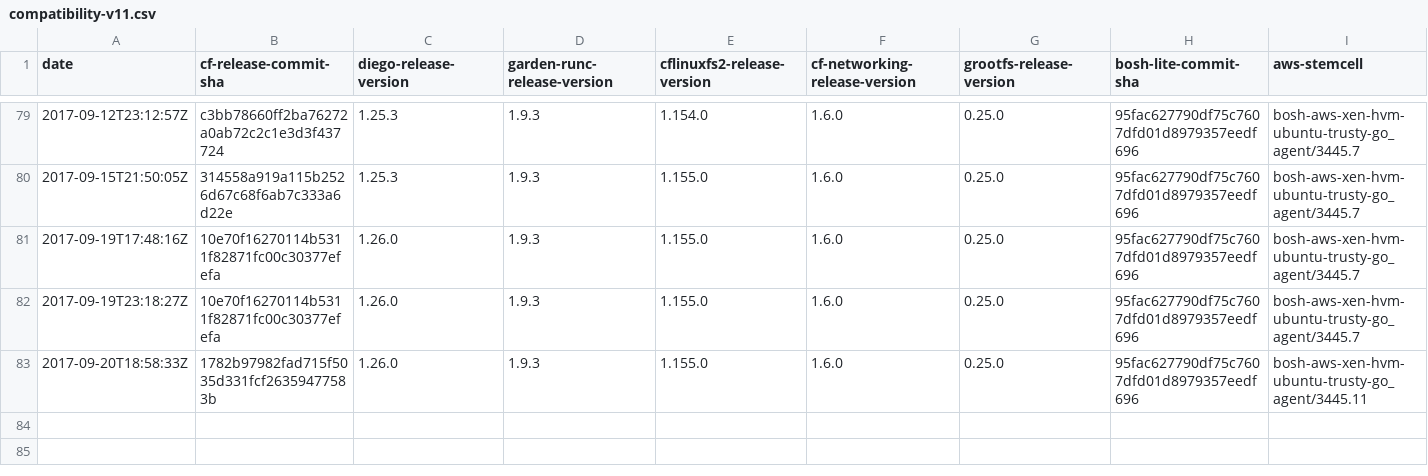
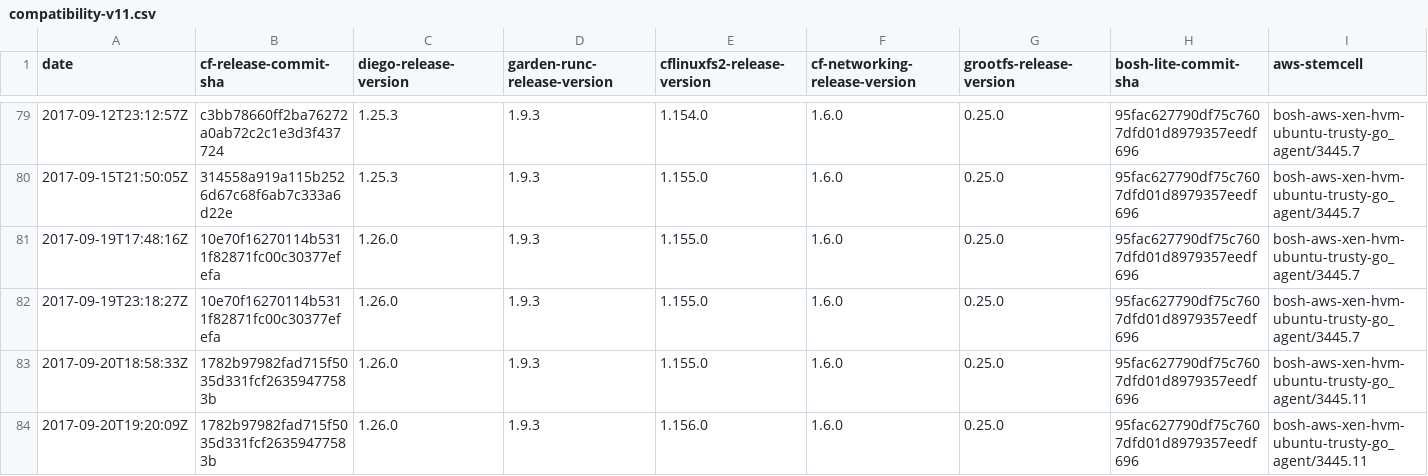
Before and after one commit to cloudfoundry-attic/diego-cf-compatibility, a CSV file: compatibility-v11.csv, drawn as a sheet; only a part is shown, gaps mark what is left out; rows hold the shown columns only; the diff names each change by its address in the sheet, - before the commit and + after, or states it on an @@ line.

Commit message:
Update compatibility-v11.csv

```diff
--- a/compatibility-v11.csv
+++ b/compatibility-v11.csv
+row 84: 2017-09-20T19:20:09Z | 1782b97982fad715f5035d331fcf26359477583b | 1.26.0 | 1.9.3 | 1.156.0 | 1.6.0 | 0.25.0 | 95fac627790df75c7607dfd01d8979357eedf696 | bosh-aws-xen-hvm-ubuntu-trusty-go_agent/3445.11
```
